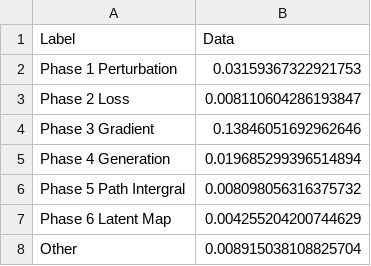
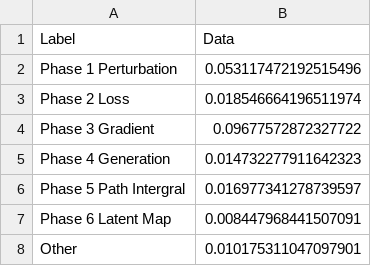
Before and after one commit to akhilghar/flowmppi, a CSV file: race_car_nano.csv, drawn as a sheet.

```diff
--- a/race_car_nano.csv
+++ b/race_car_nano.csv
@@ -1,8 +1,8 @@
 Label,Data
-Phase 1 Perturbation,0.03159367322921753
-Phase 2 Loss,0.008110604286193847
-Phase 3 Gradient,0.13846051692962646
-Phase 4 Generation,0.019685299396514894
-Phase 5 Path Intergral,0.008098056316375732
-Phase 6 Latent Map,0.004255204200744629
-Other,0.008915038108825704
+Phase 1 Perturbation,0.053117472192515496
+Phase 2 Loss,0.018546664196511974
+Phase 3 Gradient,0.09677572872327722
+Phase 4 Generation,0.014732277911642323
+Phase 5 Path Intergral,0.016977341278739597
+Phase 6 Latent Map,0.008447968441507091
+Other,0.010175311047097901
```
Also changed, not shown: 16 other files.
